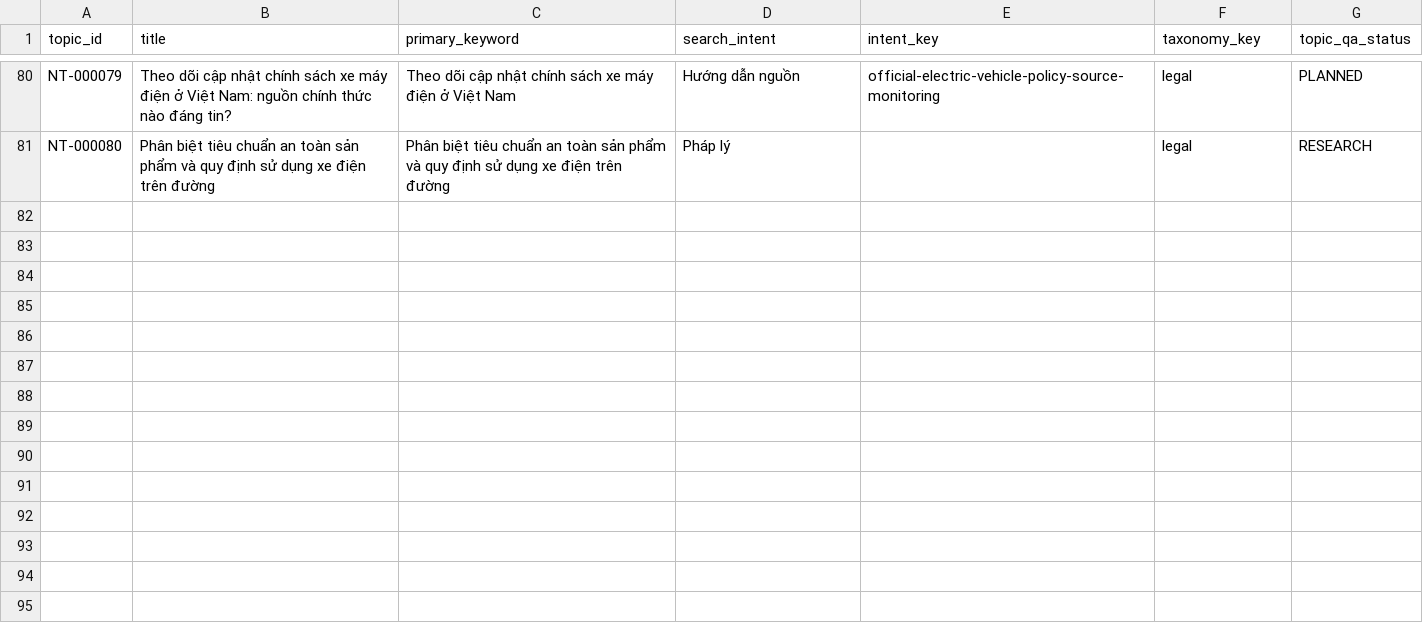
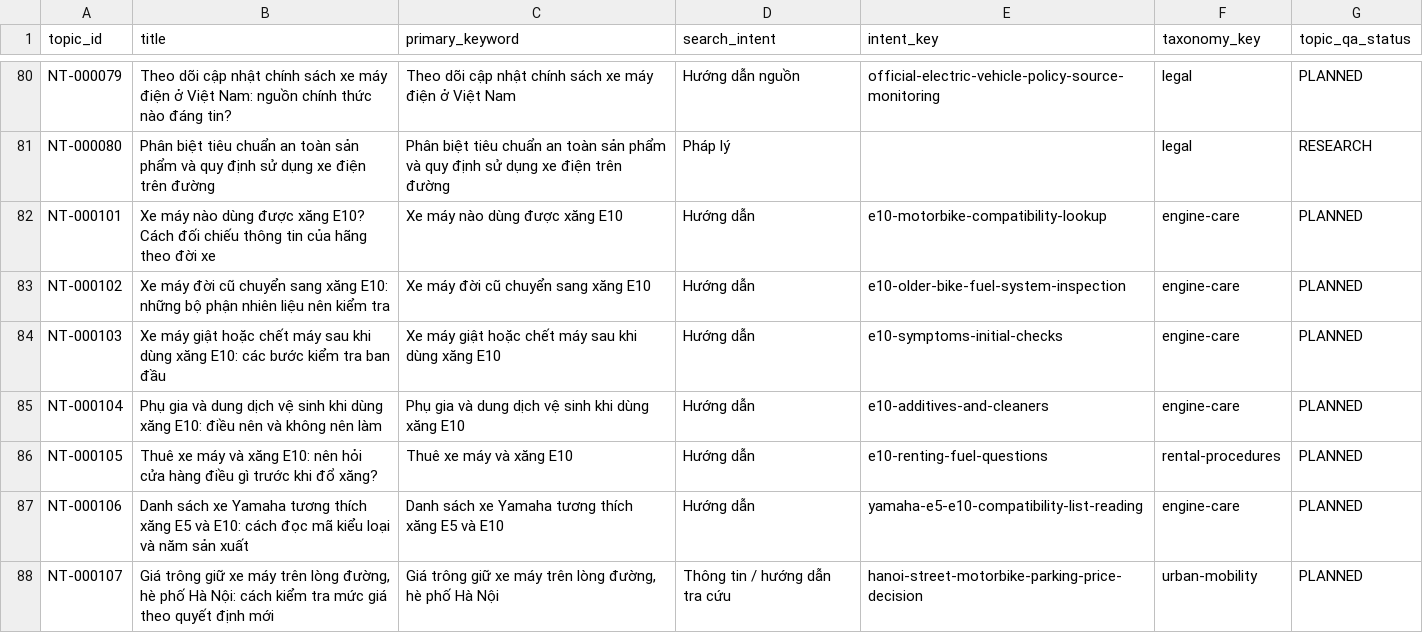
Before and after one commit to thuexemayhanoi/wp-writer, a CSV file: reports/search-intent-matrix.csv, drawn as a sheet; only a part is shown, gaps mark what is left out; the diff names each change by its address in the sheet, - before the commit and + after, or states it on an @@ line.

Commit message:
chore: factory durable checkpoint [skip ci]

```diff
--- a/reports/search-intent-matrix.csv
+++ b/reports/search-intent-matrix.csv
+row 82: NT-000101 | Xe máy nào dùng được xăng E10? Cách đối chiếu thông tin của hãng theo đời xe | Xe máy nào dùng được xăng E10 | Hướng dẫn | e10-motorbike-compatibility-lookup | engine-care | PLANNED
+row 83: NT-000102 | Xe máy đời cũ chuyển sang xăng E10: những bộ phận nhiên liệu nên kiểm tra | Xe máy đời cũ chuyển sang xăng E10 | Hướng dẫn | e10-older-bike-fuel-system-inspection | engine-care | PLANNED
+row 84: NT-000103 | Xe máy giật hoặc chết máy sau khi dùng xăng E10: các bước kiểm tra ban đầu | Xe máy giật hoặc chết máy sau khi dùng xăng E10 | Hướng dẫn | e10-symptoms-initial-checks | engine-care | PLANNED
+row 85: NT-000104 | Phụ gia và dung dịch vệ sinh khi dùng xăng E10: điều nên và không nên làm | Phụ gia và dung dịch vệ sinh khi dùng xăng E10 | Hướng dẫn | e10-additives-and-cleaners | engine-care | PLANNED
+row 86: NT-000105 | Thuê xe máy và xăng E10: nên hỏi cửa hàng điều gì trước khi đổ xăng? | Thuê xe máy và xăng E10 | Hướng dẫn | e10-renting-fuel-questions | rental-procedures | PLANNED
+row 87: NT-000106 | Danh sách xe Yamaha tương thích xăng E5 và E10: cách đọc mã kiểu loại và năm sản xuất | Danh sách xe Yamaha tương thích xăng E5 và E10 | Hướng dẫn | yamaha-e5-e10-compatibility-list-reading | engine-care | PLANNED
+row 88: NT-000107 | Giá trông giữ xe máy trên lòng đường, hè phố Hà Nội: cách kiểm tra mức giá theo quyết định mới | Giá trông giữ xe máy trên lòng đường, hè phố Hà Nội | Thông tin / hướng dẫn tra cứu | hanoi-street-motorbike-parking-price-decision | urban-mobility | PLANNED
```
Also changed, not shown: 7 other files.
